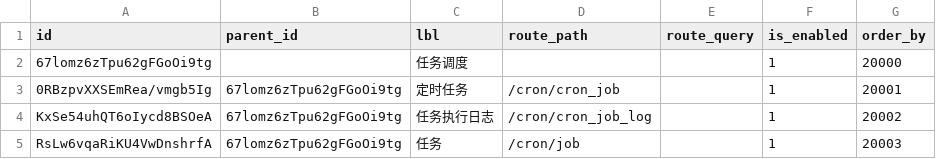
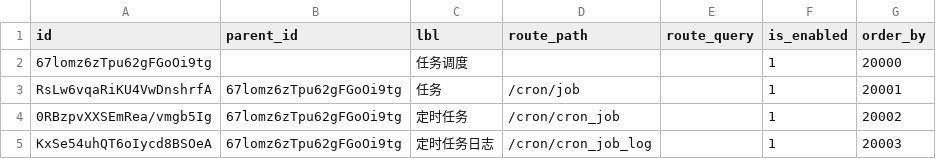
Before and after one commit to sail-sail/nest, a CSV file: codegen/src/tables/cron/base_menu.cron.sql.csv, drawn as a sheet.

Commit message:
cron 任务

```diff
--- a/codegen/src/tables/cron/base_menu.cron.sql.csv
+++ b/codegen/src/tables/cron/base_menu.cron.sql.csv
@@ -2,4 +2,4 @@ id,parent_id,lbl,route_path,route_query,is_enabled,order_by
 67lomz6zTpu62gFGoOi9tg,,任务调度,,,1,20000
-0RBzpvXXSEmRea/vmgb5Ig,67lomz6zTpu62gFGoOi9tg,定时任务,/cron/cron_job,,1,20001
-KxSe54uhQT6oIycd8BSOeA,67lomz6zTpu62gFGoOi9tg,任务执行日志,/cron/cron_job_log,,1,20002
-RsLw6vqaRiKU4VwDnshrfA,67lomz6zTpu62gFGoOi9tg,任务,/cron/job,,1,20003
+RsLw6vqaRiKU4VwDnshrfA,67lomz6zTpu62gFGoOi9tg,任务,/cron/job,,1,20001
+0RBzpvXXSEmRea/vmgb5Ig,67lomz6zTpu62gFGoOi9tg,定时任务,/cron/cron_job,,1,20002
+KxSe54uhQT6oIycd8BSOeA,67lomz6zTpu62gFGoOi9tg,定时任务日志,/cron/cron_job_log,,1,20003
```
Also changed, not shown: codegen/src/tables/cron/base_role_menu.cron.sql.csv, codegen/src/tables/cron/base_tenant_menu.cron.sql.csv, 1 other file.
